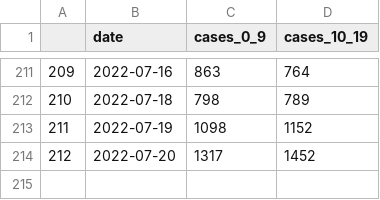
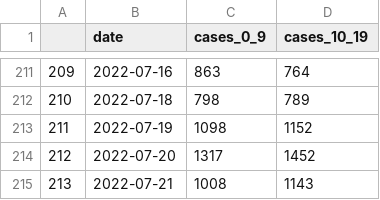
Before and after one commit to amanjit-gill-data/covid_nsw, a CSV file: data/cases_0_19.csv, drawn as a sheet; only a part is shown, gaps mark what is left out.

Commit message:
Update data

```diff
--- a/data/cases_0_19.csv
+++ b/data/cases_0_19.csv
@@ -214 +214,2 @@
 212,2022-07-20,1317,1452
+213,2022-07-21,1008,1143
```
Also changed, not shown: 5 other files.
